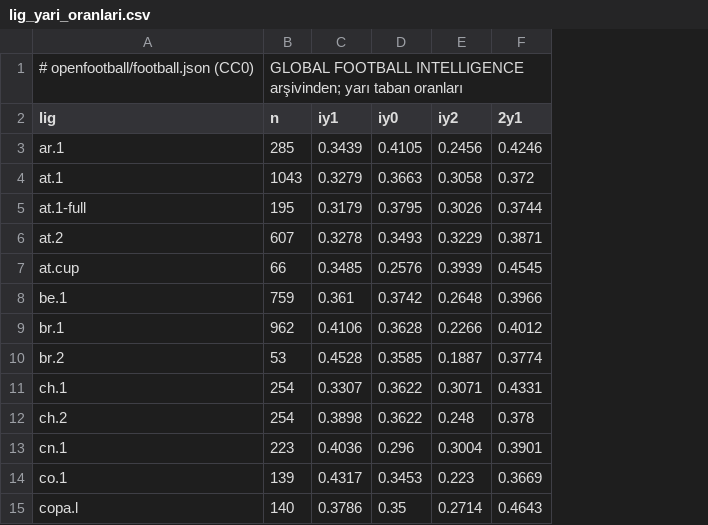
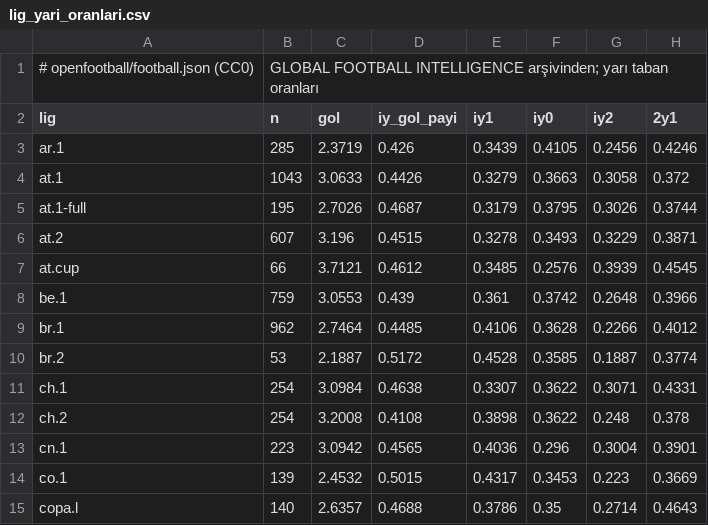
Before and after one commit to ramazanardic/futbol-dehasi, a CSV file: data/lig_yari_oranlari.csv, drawn as a sheet; only a part is shown; the diff names each change by its address in the sheet, - before the commit and + after, or states it on an @@ line.

```diff
--- a/data/lig_yari_oranlari.csv
+++ b/data/lig_yari_oranlari.csv
+column C (gol), rows 3-15: 2.3719 | 3.0633 | 2.7026 | 3.196 | 3.7121 | 3.0553 | 2.7464 | 2.1887 | 3.0984 | 3.2008 | 3.0942 | 2.4532 | 2.6357
+column D (iy_gol_payi), rows 3-15: 0.426 | 0.4426 | 0.4687 | 0.4515 | 0.4612 | 0.439 | 0.4485 | 0.5172 | 0.4638 | 0.4108 | 0.4565 | 0.5015 | 0.4688
```
Also changed, not shown: 4 other files.
